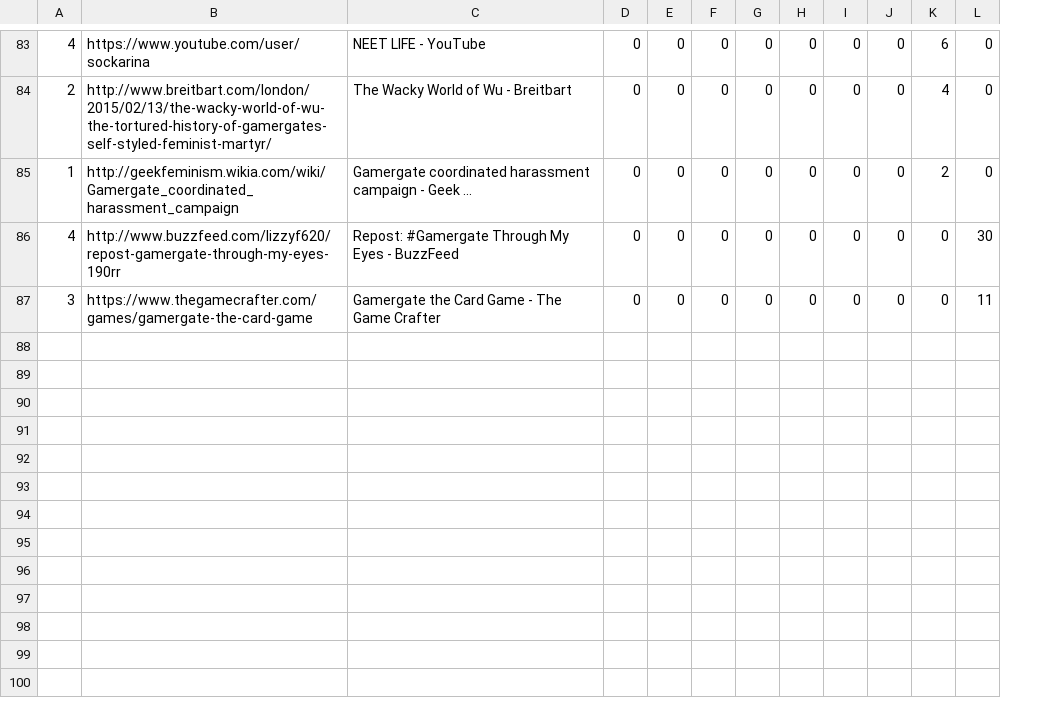
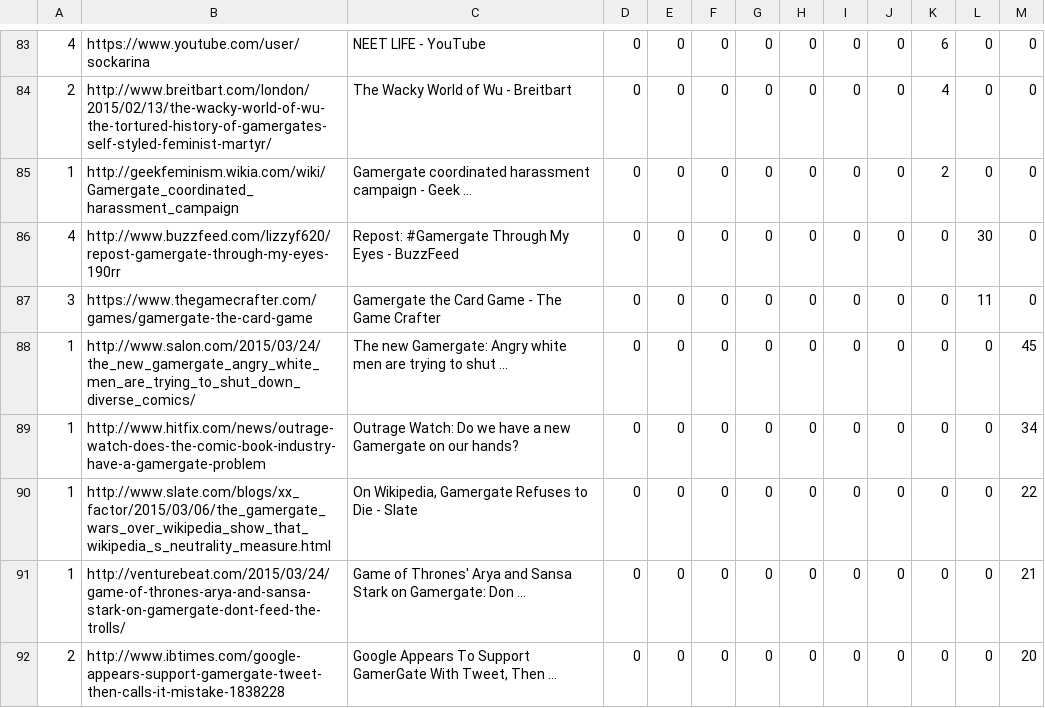
Before and after one commit to TKRKS/PersonalizedSearchBot, a CSV file: gamergateNonPersonalized.csv, drawn as a sheet; only a part is shown, gaps mark what is left out; the diff covers the shown part only; the diff names each change by its address in the sheet, - before the commit and + after, or states it on an @@ line.

```diff
--- a/gamergateNonPersonalized.csv
+++ b/gamergateNonPersonalized.csv
+column M, rows 83-87: all 0
+row 88: 1 | http://www.salon.com/2015/03/24/the_new_gamergate_angry_white_men_are_trying_to_shut_down_diverse_comics/ | The new Gamergate: Angry white men are trying to shut ... | 0 | 0 | 0 | 0 | 0 | 0 | 0 | 0 | 0 | 45
+row 89: 1 | http://www.hitfix.com/news/outrage-watch-does-the-comic-book-industry-have-a-gamergate-problem | Outrage Watch: Do we have a new Gamergate on our hands? | 0 | 0 | 0 | 0 | 0 | 0 | 0 | 0 | 0 | 34
+row 90: 1 | http://www.slate.com/blogs/xx_factor/2015/03/06/the_gamergate_wars_over_wikipedia_show_that_wikipedia_s_neutrality_measure.html | On Wikipedia, Gamergate Refuses to Die - Slate | 0 | 0 | 0 | 0 | 0 | 0 | 0 | 0 | 0 | 22
+row 91: 1 | http://venturebeat.com/2015/03/24/game-of-thrones-arya-and-sansa-stark-on-gamergate-dont-feed-the-trolls/ | Game of Thrones' Arya and Sansa Stark on Gamergate: Don ... | 0 | 0 | 0 | 0 | 0 | 0 | 0 | 0 | 0 | 21
+row 92: 2 | http://www.ibtimes.com/google-appears-support-gamergate-tweet-then-calls-it-mistake-1838228 | Google Appears To Support GamerGate With Tweet, Then ... | 0 | 0 | 0 | 0 | 0 | 0 | 0 | 0 | 0 | 20
```
Also changed, not shown: 4 added rows elsewhere in this file, gamergatePersonalized.csv, musicalNonPersonalized.csv, 13 other files.
